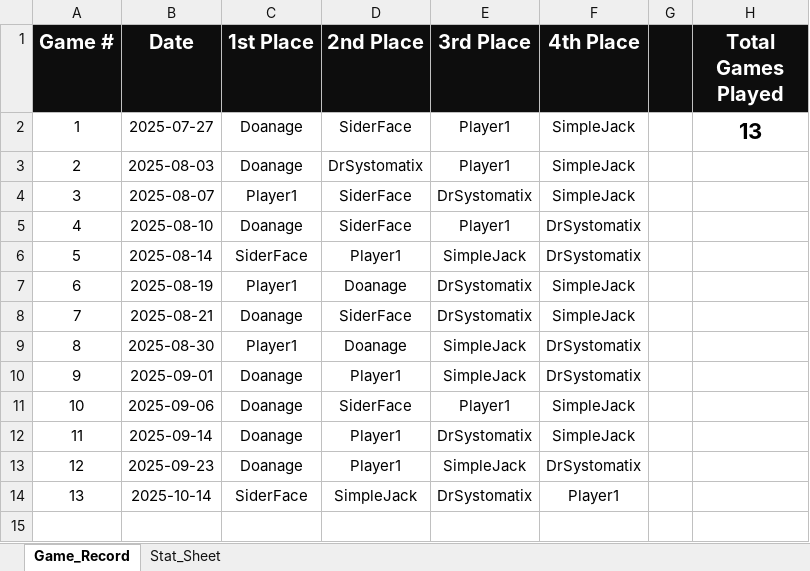
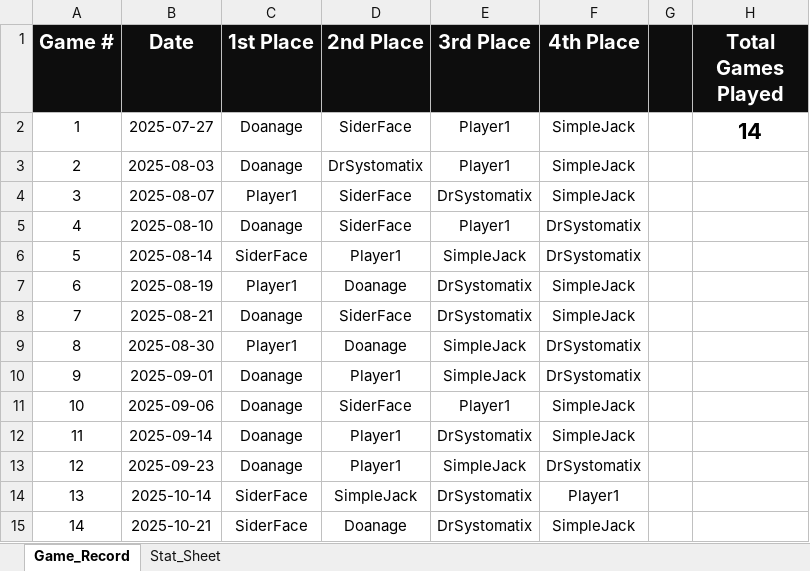
Before and after one commit to charles-m-doan/doont, an Excel workbook: Doont.xlsx, sheet Game_Record, drawn as a sheet; values as stored, in another font and other column widths than the file's, no borders; the diff names each change by its address in the sheet, - before the commit and + after, or states it on an @@ line.

```diff
--- a/Doont.xlsx (sheet Game_Record)
+++ b/Doont.xlsx (sheet Game_Record)
-H2 (Total Games Played): 13
+H2 (Total Games Played): 14
+row 15: 14 | 2025-10-21 | SiderFace | Doanage | DrSystomatix | SimpleJack
```
Also changed, not shown: sheet Stat_Sheet, 1 other file.
